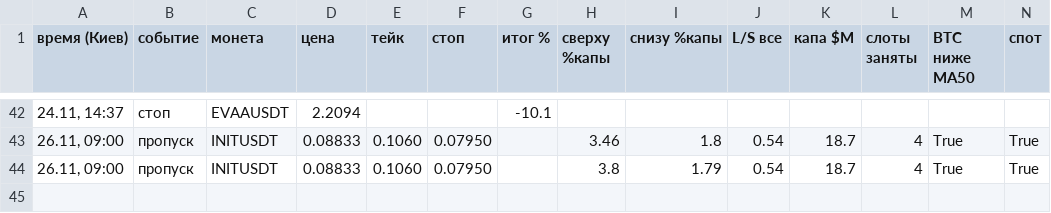
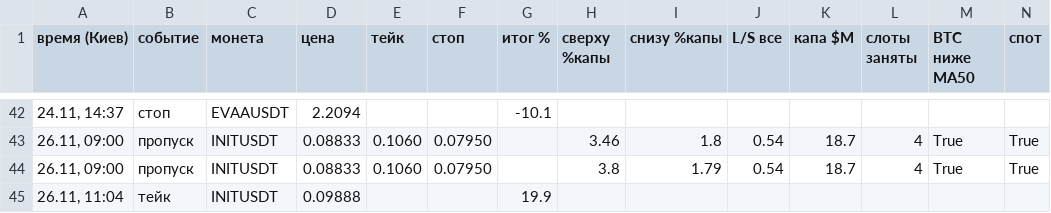
Before and after one commit to HelaPataki/delta-bot, a CSV file: l3_signals.csv, drawn as a sheet; only a part is shown, gaps mark what is left out; rows hold the shown columns only; the diff names each change by its address in the sheet, - before the commit and + after, or states it on an @@ line.

Commit message:
l3: state (полная проверка)

```diff
--- a/l3_signals.csv
+++ b/l3_signals.csv
+row 45: 26.11, 11:04 | тейк | INITUSDT | 0.09888 |  |  | 19.9
```
Also changed, not shown: 1 other file.
